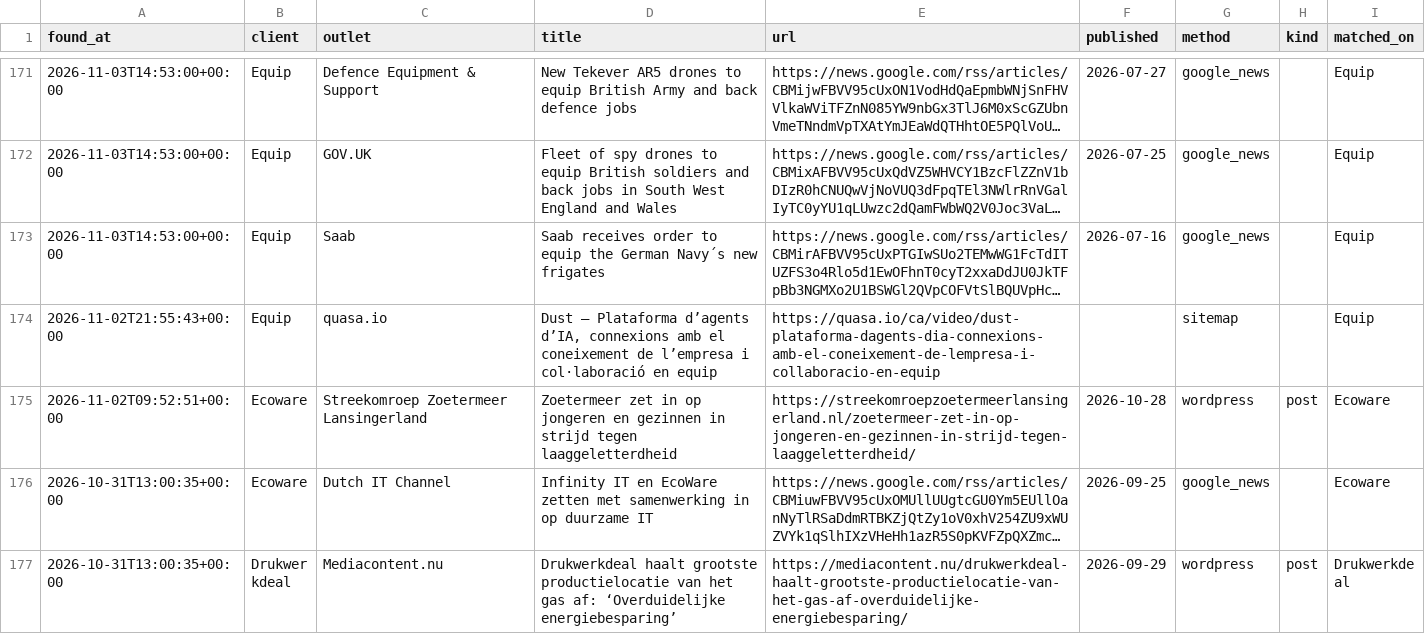
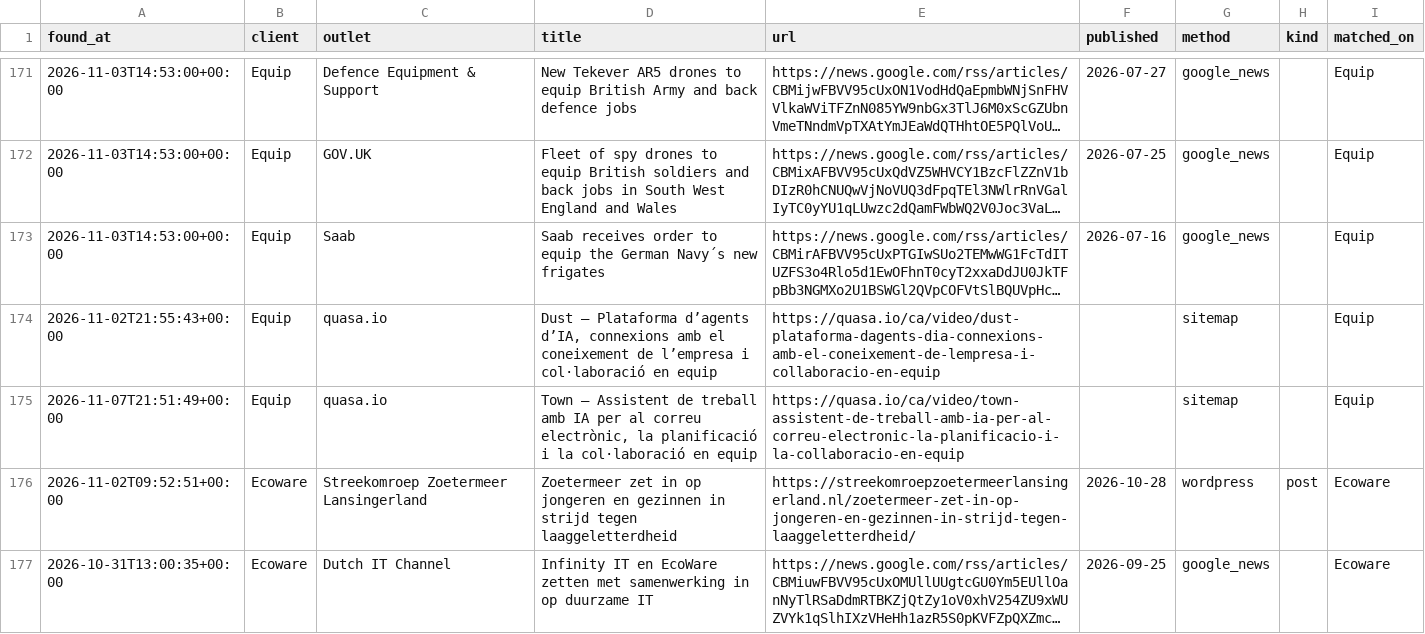
Before and after one commit to 2cre8automation/prgoeroes-monitor-test, a CSV file: data/mentions.csv, drawn as a sheet; only a part is shown, gaps mark what is left out; the shorter side is filled out with more unchanged rows; long unchanged cells end in ….

```diff
--- a/data/mentions.csv
+++ b/data/mentions.csv
@@ -174,2 +174,3 @@ found_at,client,outlet,title,url,published,method,kind,matched_on
 2026-11-02T21:55:43+00:00,Equip,quasa.io,"Dust – Plataforma d’agents d’IA, connexions amb el coneixement de l’empresa i col·laboració en equip",https://quasa.io/ca/video/dust-plataforma-dagents-dia-connexions-amb-el-coneixement-de-lempresa-i-collaboracio-en-equip,,sitemap,,Equip
+2026-11-07T21:51:49+00:00,Equip,quasa.io,"Town – Assistent de treball amb IA per al correu electrònic, la planificació i la col·laboració en equip",https://quasa.io/ca/video/town-assistent-de-treball-amb-ia-per-al-correu-electronic-la-planificacio-i-la-collaboracio-en-equip,,sitemap,,Equip
 2026-11-02T09:52:51+00:00,Ecoware,Streekomroep Zoetermeer Lansingerland,Zoetermeer zet in op jongeren en gezinnen in strijd tegen laaggeletterdheid,https://streekomroepzoetermeerlansingerland.nl/zoetermeer-zet-in-op-jongeren-en-gezinnen-in-strijd-tegen-laaggeletterdheid/,2026-10-28,wordpress,post,Ecoware
```
Also changed, not shown: 2 other files.
